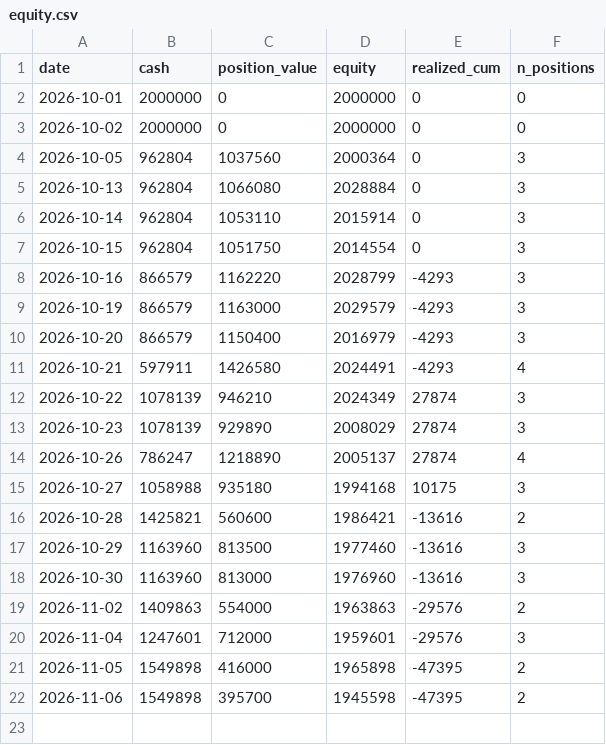
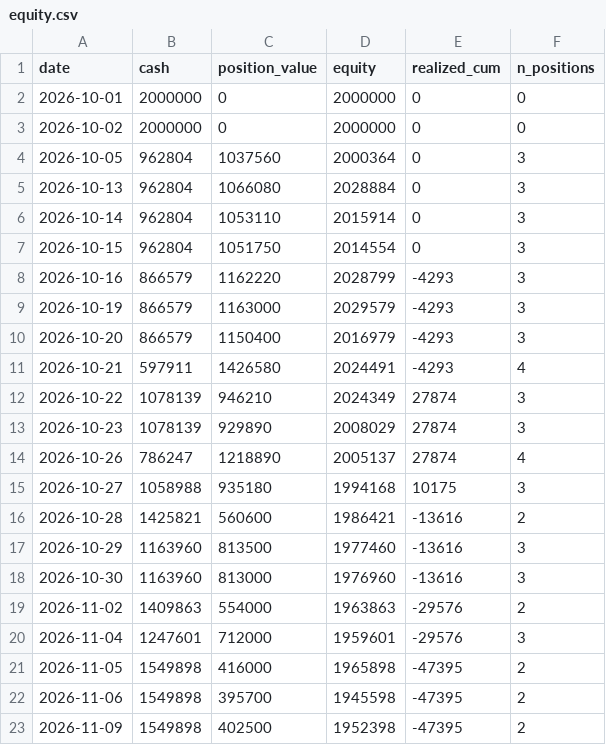
Before and after one commit to hiratora/stock-analysis, a CSV file: paper/equity.csv, drawn as a sheet; the diff names each change by its address in the sheet, - before the commit and + after, or states it on an @@ line.

```diff
--- a/paper/equity.csv
+++ b/paper/equity.csv
+row 23: 2026-11-09 | 1549898 | 402500 | 1952398 | -47395 | 2
```
Also changed, not shown: outputs/latest/basic_screen.csv, outputs/latest/events.csv, 21 other files.
